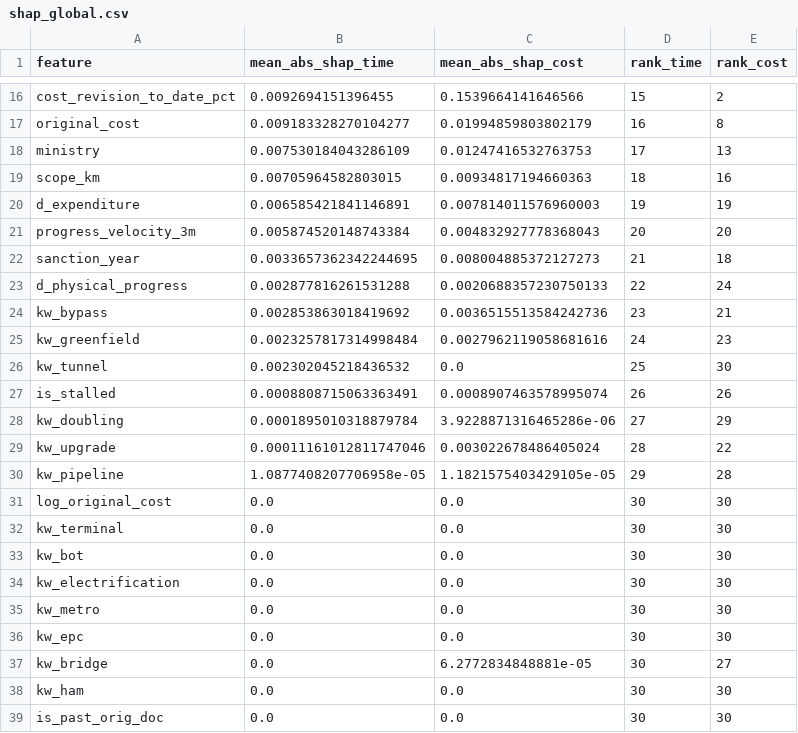
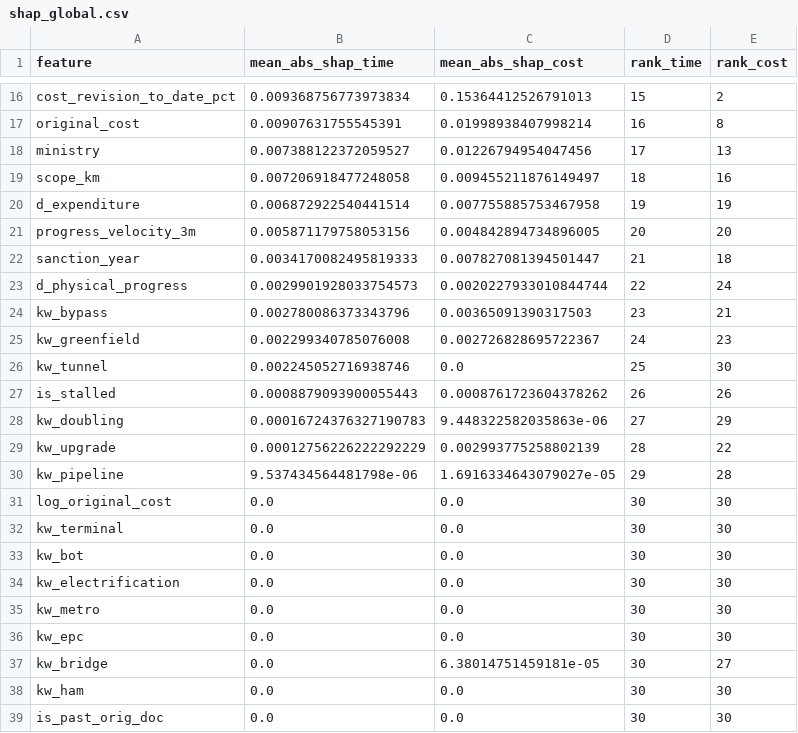
Before and after one commit to gokeeel/paimana-ai, a CSV file: model_data/shap_global.csv, drawn as a sheet; only a part is shown, gaps mark what is left out; the diff covers the shown part only; the diff names each change by its address in the sheet, - before the commit and + after, or states it on an @@ line.

```diff
--- a/model_data/shap_global.csv
+++ b/model_data/shap_global.csv
-B16 (mean_abs_shap_time): 0.0092694151396455
+B16 (mean_abs_shap_time): 0.009368756773973834
-C16 (mean_abs_shap_cost): 0.1539664141646566
+C16 (mean_abs_shap_cost): 0.15364412526791013
-B17 (mean_abs_shap_time): 0.009183328270104277
+B17 (mean_abs_shap_time): 0.00907631755545391
-C17 (mean_abs_shap_cost): 0.01994859803802179
+C17 (mean_abs_shap_cost): 0.01998938407998214
-B18 (mean_abs_shap_time): 0.007530184043286109
+B18 (mean_abs_shap_time): 0.007388122372059527
-C18 (mean_abs_shap_cost): 0.01247416532763753
+C18 (mean_abs_shap_cost): 0.01226794954047456
-B19 (mean_abs_shap_time): 0.00705964582803015
+B19 (mean_abs_shap_time): 0.007206918477248058
-C19 (mean_abs_shap_cost): 0.00934817194660363
+C19 (mean_abs_shap_cost): 0.009455211876149497
-B20 (mean_abs_shap_time): 0.006585421841146891
+B20 (mean_abs_shap_time): 0.006872922540441514
-C20 (mean_abs_shap_cost): 0.007814011576960003
+C20 (mean_abs_shap_cost): 0.007755885753467958
-B21 (mean_abs_shap_time): 0.005874520148743384
+B21 (mean_abs_shap_time): 0.005871179758053156
-C21 (mean_abs_shap_cost): 0.004832927778368043
+C21 (mean_abs_shap_cost): 0.004842894734896005
-B22 (mean_abs_shap_time): 0.0033657362342244695
+B22 (mean_abs_shap_time): 0.0034170082495819333
-C22 (mean_abs_shap_cost): 0.008004885372127273
+C22 (mean_abs_shap_cost): 0.007827081394501447
-B23 (mean_abs_shap_time): 0.002877816261531288
+B23 (mean_abs_shap_time): 0.0029901928033754573
-C23 (mean_abs_shap_cost): 0.0020688357230750133
+C23 (mean_abs_shap_cost): 0.0020227933010844744
-B24 (mean_abs_shap_time): 0.002853863018419692
+B24 (mean_abs_shap_time): 0.002780086373343796
-C24 (mean_abs_shap_cost): 0.0036515513584242736
+C24 (mean_abs_shap_cost): 0.00365091390317503
-B25 (mean_abs_shap_time): 0.0023257817314998484
+B25 (mean_abs_shap_time): 0.002299340785076008
-C25 (mean_abs_shap_cost): 0.0027962119058681616
+C25 (mean_abs_shap_cost): 0.002726828695722367
-B26 (mean_abs_shap_time): 0.002302045218436532
+B26 (mean_abs_shap_time): 0.002245052716938746
-B27 (mean_abs_shap_time): 0.0008808715063363491
+B27 (mean_abs_shap_time): 0.0008879093900055443
-C27 (mean_abs_shap_cost): 0.0008907463578995074
+C27 (mean_abs_shap_cost): 0.0008761723604378262
-B28 (mean_abs_shap_time): 0.0001895010318879784
+B28 (mean_abs_shap_time): 0.00016724376327190783
-C28 (mean_abs_shap_cost): 3.9228871316465286e-06
+C28 (mean_abs_shap_cost): 9.448322582035863e-06
-B29 (mean_abs_shap_time): 0.00011161012811747046
+B29 (mean_abs_shap_time): 0.00012756226222292229
-C29 (mean_abs_shap_cost): 0.003022678486405024
+C29 (mean_abs_shap_cost): 0.002993775258802139
-B30 (mean_abs_shap_time): 1.0877408207706958e-05
+B30 (mean_abs_shap_time): 9.537434564481798e-06
-C30 (mean_abs_shap_cost): 1.1821575403429105e-05
+C30 (mean_abs_shap_cost): 1.6916334643079027e-05
-C37 (mean_abs_shap_cost): 6.2772834848881e-05
+C37 (mean_abs_shap_cost): 6.38014751459181e-05
```
Also changed, not shown: 1 added row, 1 removed row and 30 edited cells elsewhere in this file, model_data/shap_top50.csv, 11 other files.
